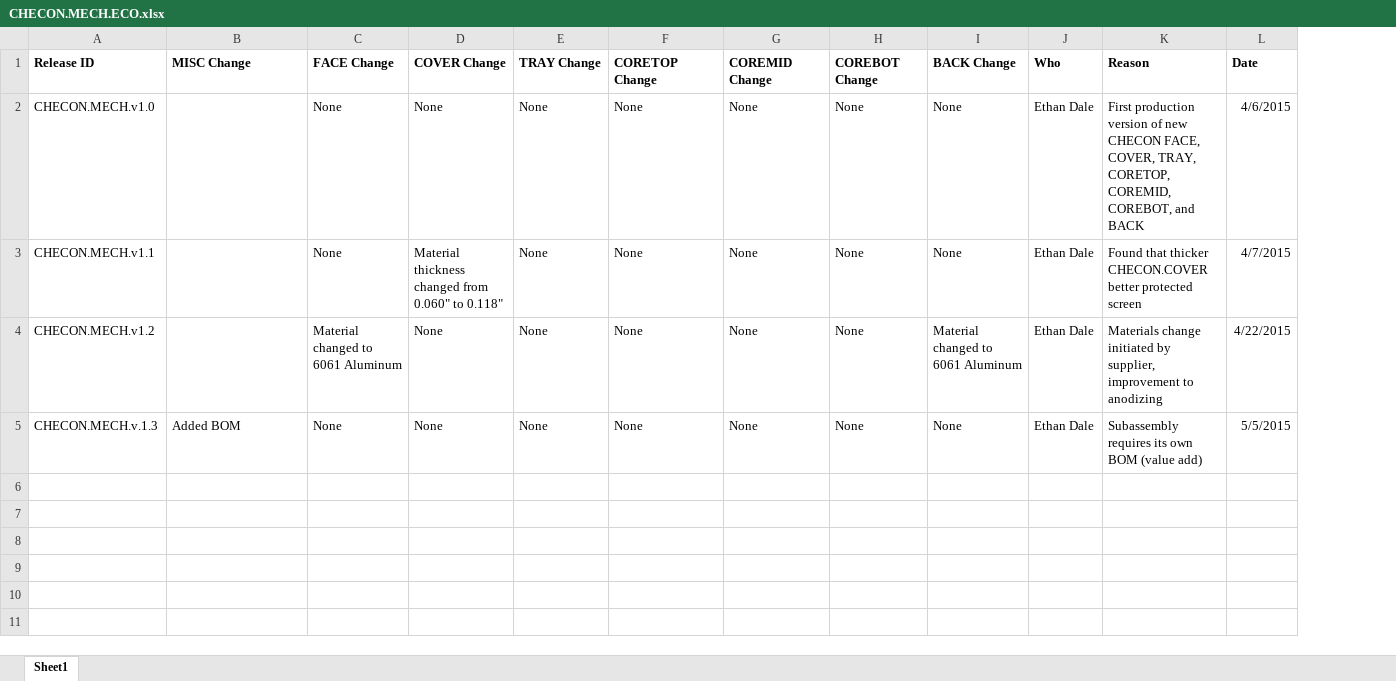
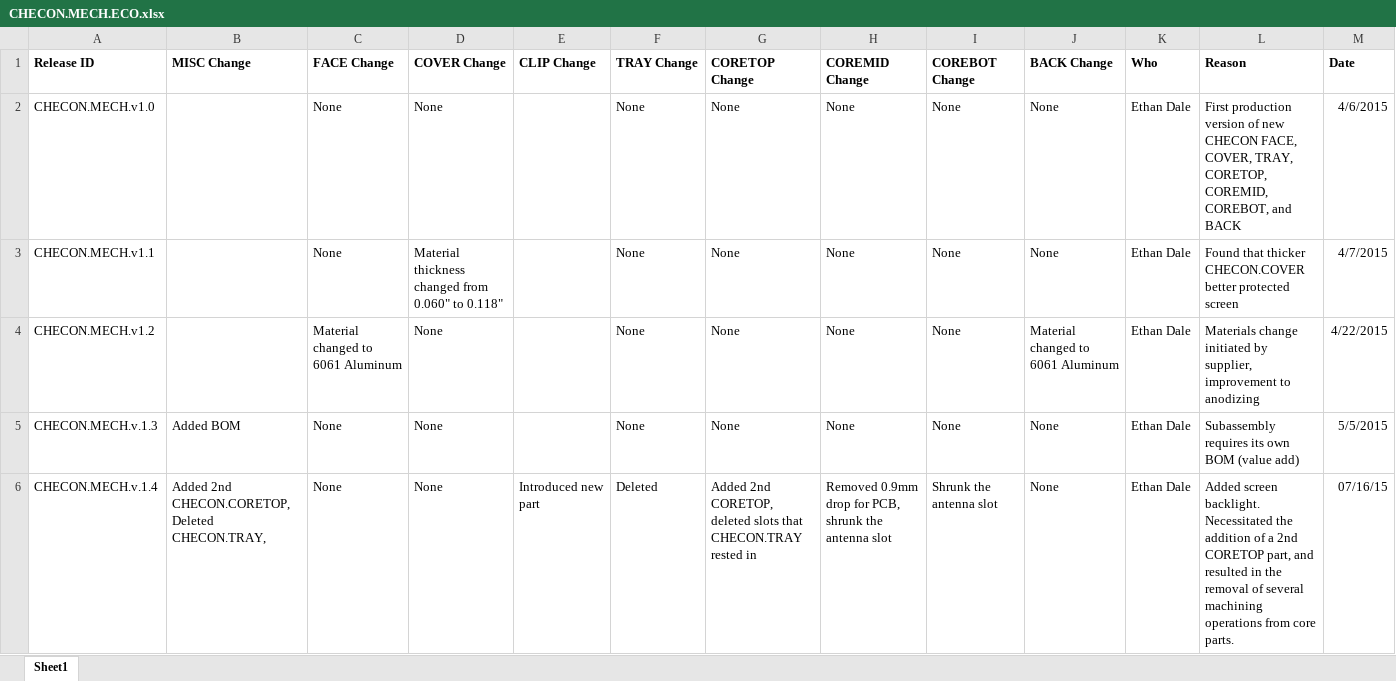
Before and after one commit to codeshelf/CHECON.MECH, an Excel workbook: CHECON.MECH.ECO.xlsx, sheet Sheet1, drawn as a sheet; values as stored, in another font and other column widths than the file's, no borders; the diff names each change by its address in the sheet, - before the commit and + after, or states it on an @@ line.

```diff
--- a/CHECON.MECH.ECO.xlsx (sheet Sheet1)
+++ b/CHECON.MECH.ECO.xlsx (sheet Sheet1)
+column E (CLIP Change), empty
+row 6: CHECON.MECH.v.1.4 | Added 2nd CHECON.CORETOP, Deleted CHECON.TRAY, | None | None | Introduced new part | Deleted | Added 2nd CORETOP, deleted slots that CHECON.TRAY rested in | Removed 0.9mm drop for PCB, shrunk the antenna slot | Shrunk the antenna slot | None | Ethan Dale | Added screen backlight. Necessitated the addition of a 2nd CORETOP part, and resulted in the removal of several machining operations from core parts. | 07/16/15
```
Also changed, not shown: CHECON.MECH.BOM.xlsx.
